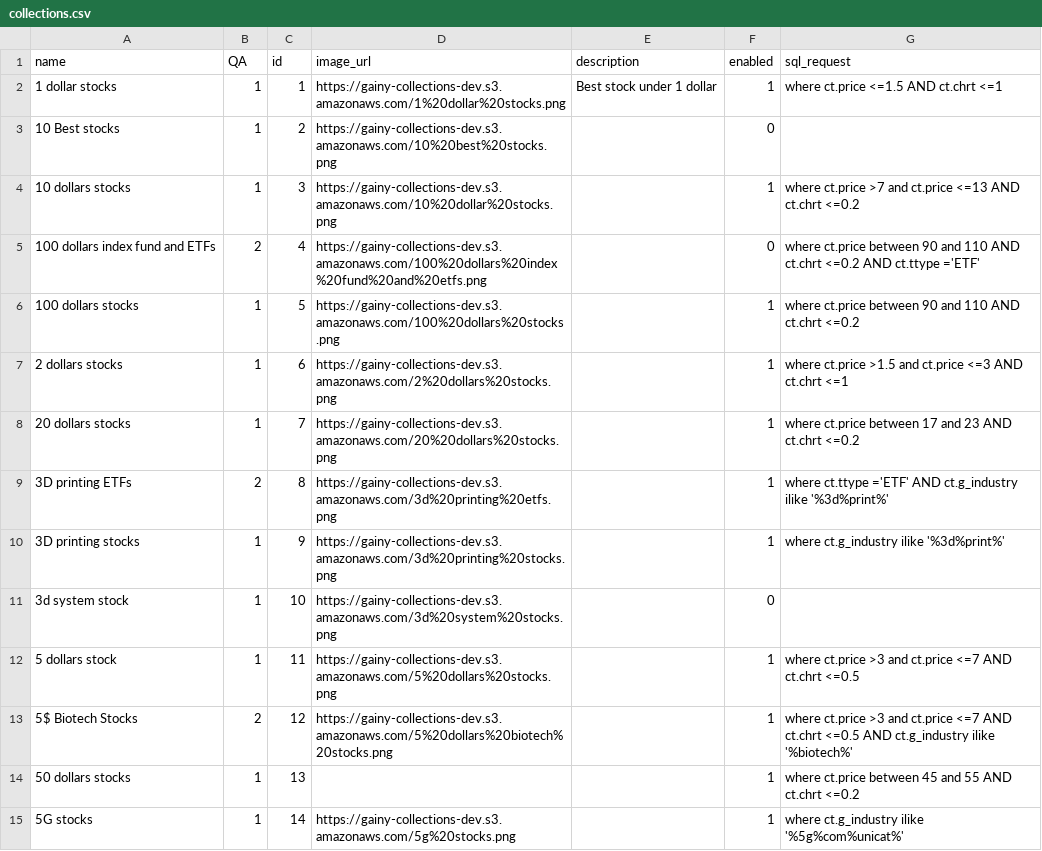
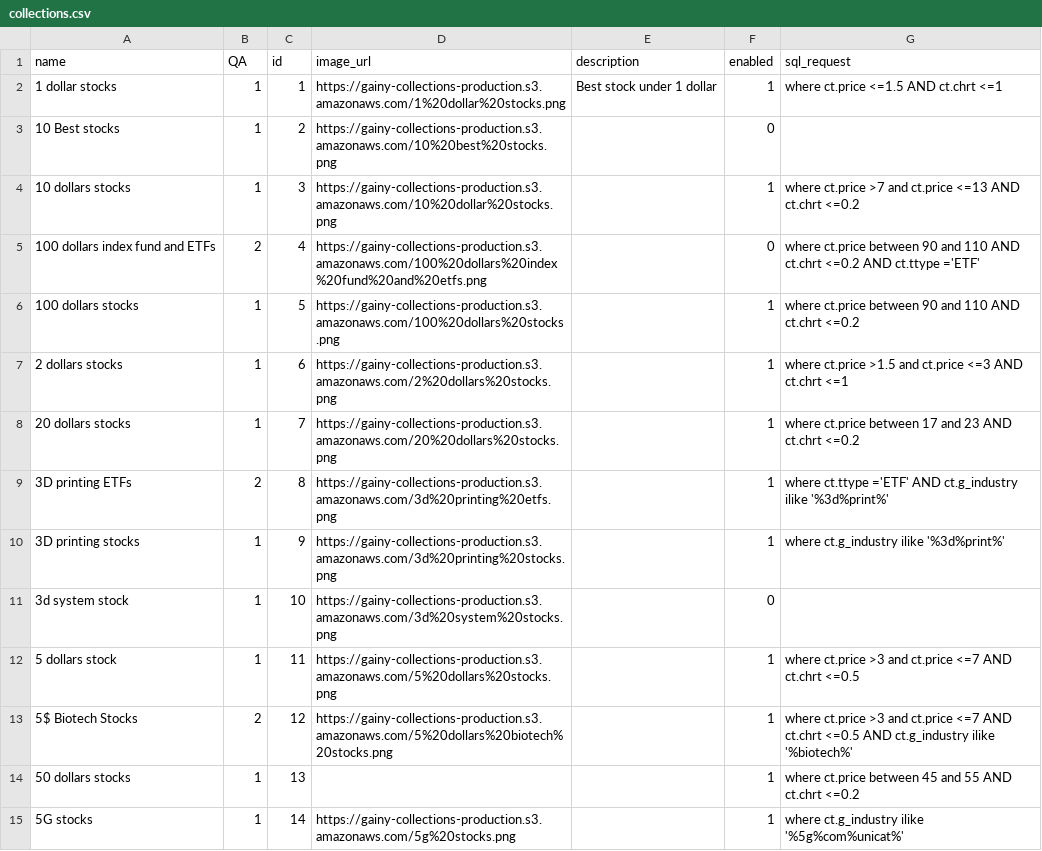
Before and after one commit to gainy-app/gainy, a CSV file: src/gainy-fetch/meltano/data/collections.csv, drawn as a sheet; only a part is shown; the diff covers the shown part only.

Commit message:
new icons, highlight and meltano transformation fix and (#135)
Closes #117
Closes #131
Closes #134

```diff
--- a/src/gainy-fetch/meltano/data/collections.csv
+++ b/src/gainy-fetch/meltano/data/collections.csv
@@ -1,15 +1,15 @@
 name,QA,id,image_url,description,enabled,sql_request
-1 dollar stocks,1,1,https://gainy-collections-dev.s3.amazonaws.com/1%20dollar%20stocks.png,Best stock under 1 dollar,1,where ct.price <=1.5 AND ct.chrt <=1
-10 Best stocks,1,2,https://gainy-collections-dev.s3.amazonaws.com/10%20best%20stocks.png,,0,
-10 dollars stocks,1,3,https://gainy-collections-dev.s3.amazonaws.com/10%20dollar%20stocks.png,,1,where ct.price >7 and ct.price <=13 AND ct.chrt <=0.2
-100 dollars index fund and ETFs,2,4,https://gainy-collections-dev.s3.amazonaws.com/100%20dollars%20index%20fund%20and%20etfs.png,,0,where ct.price between 90 and 110 AND ct.chrt <=0.2 AND ct.ttype ='ETF'
-100 dollars stocks,1,5,https://gainy-collections-dev.s3.amazonaws.com/100%20dollars%20stocks.png,,1,where ct.price between 90 and 110 AND ct.chrt <=0.2
-2 dollars stocks,1,6,https://gainy-collections-dev.s3.amazonaws.com/2%20dollars%20stocks.png,,1,where ct.price >1.5 and ct.price <=3 AND ct.chrt <=1
-20 dollars stocks,1,7,https://gainy-collections-dev.s3.amazonaws.com/20%20dollars%20stocks.png,,1,where ct.price between 17 and 23 AND ct.chrt <=0.2
-3D printing ETFs,2,8,https://gainy-collections-dev.s3.amazonaws.com/3d%20printing%20etfs.png,,1,where ct.ttype ='ETF' AND ct.g_industry ilike '%3d%print%'
-3D printing stocks,1,9,https://gainy-collections-dev.s3.amazonaws.com/3d%20printing%20stocks.png,,1,where ct.g_industry ilike '%3d%print%'
-3d system stock,1,10,https://gainy-collections-dev.s3.amazonaws.com/3d%20system%20stocks.png,,0,
-5 dollars stock,1,11,https://gainy-collections-dev.s3.amazonaws.com/5%20dollars%20stocks.png,,1,where ct.price >3 and ct.price <=7 AND ct.chrt <=0.5
-5$ Biotech Stocks,2,12,https://gainy-collections-dev.s3.amazonaws.com/5%20dollars%20biotech%20stocks.png,,1,where ct.price >3 and ct.price <=7 AND ct.chrt <=0.5 AND ct.g_industry ilike '%biotech%'
+1 dollar stocks,1,1,https://gainy-collections-production.s3.amazonaws.com/1%20dollar%20stocks.png,Best stock under 1 dollar,1,where ct.price <=1.5 AND ct.chrt <=1
+10 Best stocks,1,2,https://gainy-collections-production.s3.amazonaws.com/10%20best%20stocks.png,,0,
+10 dollars stocks,1,3,https://gainy-collections-production.s3.amazonaws.com/10%20dollar%20stocks.png,,1,where ct.price >7 and ct.price <=13 AND ct.chrt <=0.2
+100 dollars index fund and ETFs,2,4,https://gainy-collections-production.s3.amazonaws.com/100%20dollars%20index%20fund%20and%20etfs.png,,0,where ct.price between 90 and 110 AND ct.chrt <=0.2 AND ct.ttype ='ETF'
+100 dollars stocks,1,5,https://gainy-collections-production.s3.amazonaws.com/100%20dollars%20stocks.png,,1,where ct.price between 90 and 110 AND ct.chrt <=0.2
+2 dollars stocks,1,6,https://gainy-collections-production.s3.amazonaws.com/2%20dollars%20stocks.png,,1,where ct.price >1.5 and ct.price <=3 AND ct.chrt <=1
+20 dollars stocks,1,7,https://gainy-collections-production.s3.amazonaws.com/20%20dollars%20stocks.png,,1,where ct.price between 17 and 23 AND ct.chrt <=0.2
+3D printing ETFs,2,8,https://gainy-collections-production.s3.amazonaws.com/3d%20printing%20etfs.png,,1,where ct.ttype ='ETF' AND ct.g_industry ilike '%3d%print%'
+3D printing stocks,1,9,https://gainy-collections-production.s3.amazonaws.com/3d%20printing%20stocks.png,,1,where ct.g_industry ilike '%3d%print%'
+3d system stock,1,10,https://gainy-collections-production.s3.amazonaws.com/3d%20system%20stocks.png,,0,
+5 dollars stock,1,11,https://gainy-collections-production.s3.amazonaws.com/5%20dollars%20stocks.png,,1,where ct.price >3 and ct.price <=7 AND ct.chrt <=0.5
+5$ Biotech Stocks,2,12,https://gainy-collections-production.s3.amazonaws.com/5%20dollars%20biotech%20stocks.png,,1,where ct.price >3 and ct.price <=7 AND ct.chrt <=0.5 AND ct.g_industry ilike '%biotech%'
 50 dollars stocks,1,13,,,1,where ct.price between 45 and 55 AND ct.chrt <=0.2
-5G stocks,1,14,https://gainy-collections-dev.s3.amazonaws.com/5g%20stocks.png,,1,where ct.g_industry ilike '%5g%com%unicat%'
+5G stocks,1,14,https://gainy-collections-production.s3.amazonaws.com/5g%20stocks.png,,1,where ct.g_industry ilike '%5g%com%unicat%'
```
Also changed, not shown: 178 edited cells elsewhere in this file, src/gainy-fetch/meltano/data/interests.csv, 7 other files.
